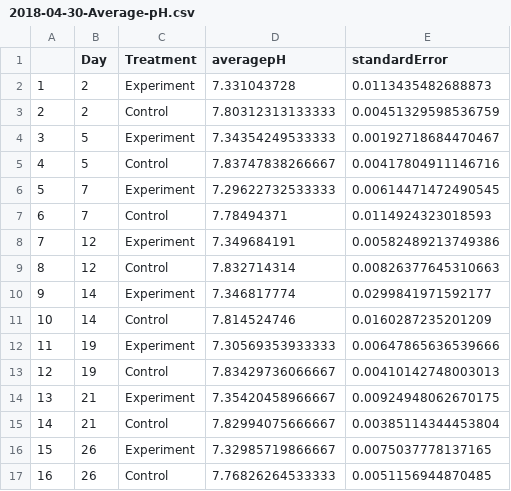
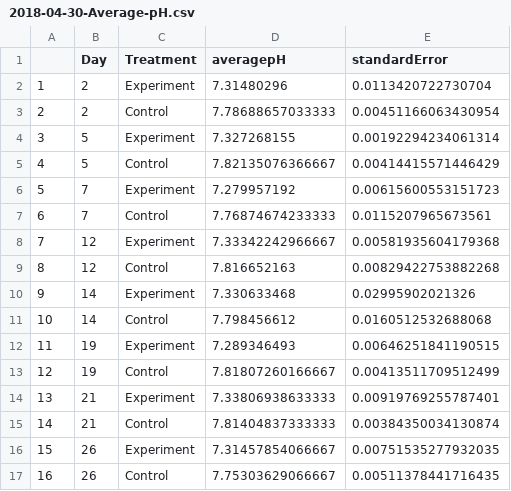
Before and after one commit to RobertsLab/project-oyster-oa, a CSV file: data/Manchester/Water-Chemistry-Data/2018-04-30-pH-Calculations/2018-04-30-Average-pH.csv, drawn as a sheet; only a part is shown; the diff covers the shown part only.

Commit message:
reran script to average pH values after revising salinity

```diff
--- a/data/Manchester/Water-Chemistry-Data/2018-04-30-pH-Calculations/2018-04-30-Average-pH.csv
+++ b/data/Manchester/Water-Chemistry-Data/2018-04-30-pH-Calculations/2018-04-30-Average-pH.csv
@@ -1,17 +1,17 @@
 "","Day","Treatment","averagepH","standardError"
-"1",2,"Experiment",7.331043728,0.0113435482688873
-"2",2,"Control",7.80312313133333,0.00451329598536759
-"3",5,"Experiment",7.34354249533333,0.00192718684470467
-"4",5,"Control",7.83747838266667,0.00417804911146716
-"5",7,"Experiment",7.29622732533333,0.00614471472490545
-"6",7,"Control",7.78494371,0.0114924323018593
-"7",12,"Experiment",7.349684191,0.00582489213749386
-"8",12,"Control",7.832714314,0.00826377645310663
-"9",14,"Experiment",7.346817774,0.0299841971592177
-"10",14,"Control",7.814524746,0.0160287235201209
-"11",19,"Experiment",7.30569353933333,0.00647865636539666
-"12",19,"Control",7.83429736066667,0.00410142748003013
-"13",21,"Experiment",7.35420458966667,0.00924948062670175
-"14",21,"Control",7.82994075666667,0.00385114344453804
-"15",26,"Experiment",7.32985719866667,0.0075037778137165
-"16",26,"Control",7.76826264533333,0.0051156944870485
+"1",2,"Experiment",7.31480296,0.0113420722730704
+"2",2,"Control",7.78688657033333,0.00451166063430954
+"3",5,"Experiment",7.327268155,0.00192294234061314
+"4",5,"Control",7.82135076366667,0.00414415571446429
+"5",7,"Experiment",7.279957192,0.00615600553151723
+"6",7,"Control",7.76874674233333,0.0115207965673561
+"7",12,"Experiment",7.33342242966667,0.00581935604179368
+"8",12,"Control",7.816652163,0.00829422753882268
+"9",14,"Experiment",7.330633468,0.02995902021326
+"10",14,"Control",7.798456612,0.0160512532688068
+"11",19,"Experiment",7.289346493,0.00646251841190515
+"12",19,"Control",7.81807260166667,0.00413511709512499
+"13",21,"Experiment",7.33806938633333,0.00919769255787401
+"14",21,"Control",7.81404837333333,0.00384350034130874
+"15",26,"Experiment",7.31457854066667,0.00751535277932035
+"16",26,"Control",7.75303629066667,0.00511378441716435
```
Also changed, not shown: 28 edited cells elsewhere in this file, 1 other file.
